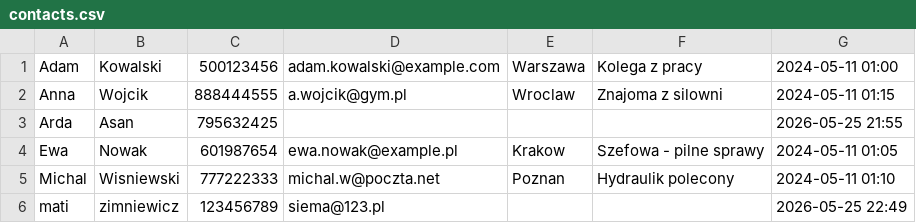
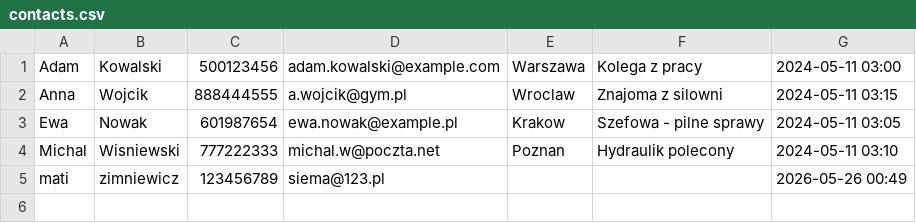
Before and after one commit to mateateatea/contact-manager, a CSV file: src/contacts.csv, drawn as a sheet.

```diff
--- a/src/contacts.csv
+++ b/src/contacts.csv
@@ -1,6 +1,5 @@
-Adam,Kowalski,500123456,adam.kowalski@example.com,Warszawa,Kolega z pracy,2024-05-11 01:00
-Anna,Wojcik,888444555,a.wojcik@gym.pl,Wroclaw,Znajoma z silowni,2024-05-11 01:15
-Arda,Asan,795632425,,,,2026-05-25 21:55
-Ewa,Nowak,601987654,ewa.nowak@example.pl,Krakow,Szefowa - pilne sprawy,2024-05-11 01:05
-Michal,Wisniewski,777222333,michal.w@poczta.net,Poznan,Hydraulik polecony,2024-05-11 01:10
-mati,zimniewicz,123456789,siema@123.pl,,,2026-05-25 22:49
+Adam,Kowalski,500123456,adam.kowalski@example.com,Warszawa,Kolega z pracy,2024-05-11 03:00
+Anna,Wojcik,888444555,a.wojcik@gym.pl,Wroclaw,Znajoma z silowni,2024-05-11 03:15
+Ewa,Nowak,601987654,ewa.nowak@example.pl,Krakow,Szefowa - pilne sprawy,2024-05-11 03:05
+Michal,Wisniewski,777222333,michal.w@poczta.net,Poznan,Hydraulik polecony,2024-05-11 03:10
+mati,zimniewicz,123456789,siema@123.pl,,,2026-05-26 00:49
```
Also changed, not shown: 1 other file.
